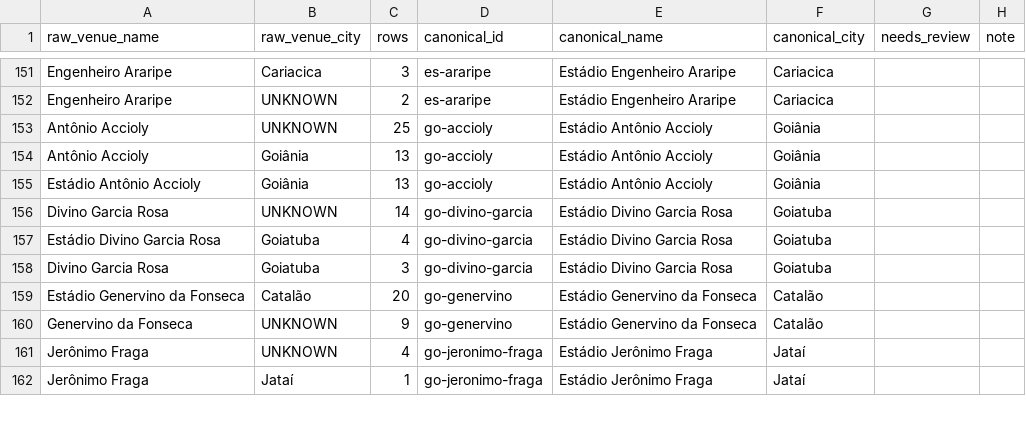
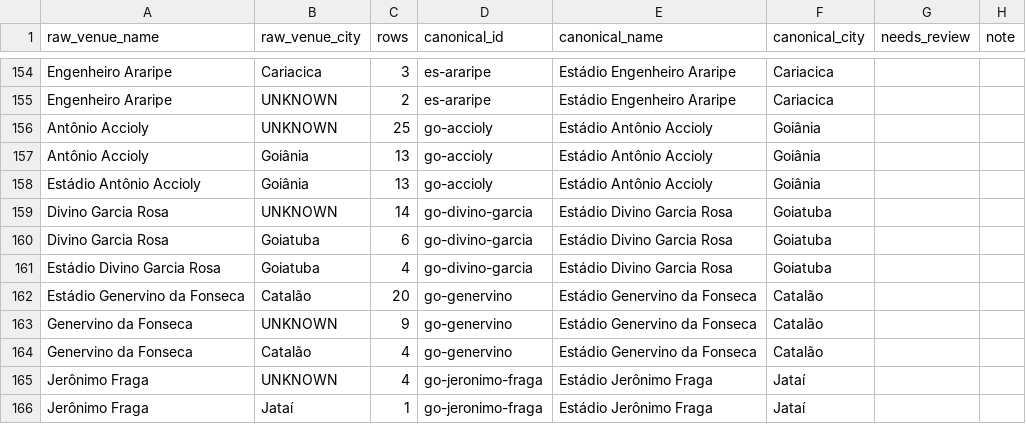
Before and after one commit to Lucasdiogof/fan-hub, a CSV file: tooling/esmeraldino_passport/research/passaporte_esmeraldino_VENUE_ALIASES_rascunho.csv, drawn as a sheet; only a part is shown, gaps mark what is left out; removed rows and columns are numbered as before the commit, all else as after; the diff covers the shown part only; the diff names each change by its address in the sheet, - before the commit and + after, or states it on an @@ line.

```diff
--- a/tooling/esmeraldino_passport/research/passaporte_esmeraldino_VENUE_ALIASES_rascunho.csv
+++ b/tooling/esmeraldino_passport/research/passaporte_esmeraldino_VENUE_ALIASES_rascunho.csv
+row 160: Divino Garcia Rosa | Goiatuba | 6 | go-divino-garcia | Estádio Divino Garcia Rosa | Goiatuba
-row 158: Divino Garcia Rosa | Goiatuba | 3 | go-divino-garcia | Estádio Divino Garcia Rosa | Goiatuba
+row 164: Genervino da Fonseca | Catalão | 4 | go-genervino | Estádio Genervino da Fonseca | Catalão
```
Also changed, not shown: 5 added rows, 1 removed row and 9 edited cells elsewhere in this file, 8 other files.
